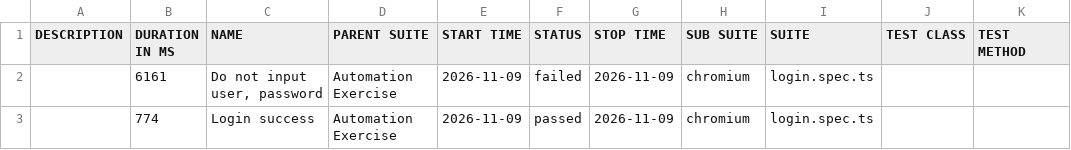
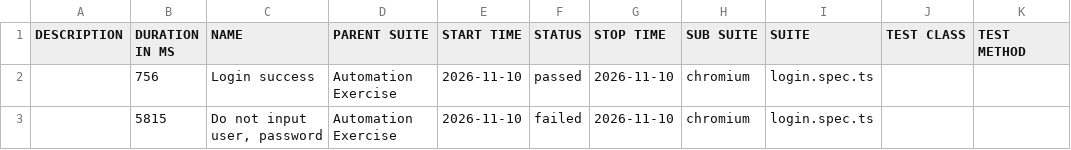
Before and after one commit to Toanncan/automation-exercise-ts, a CSV file: data/suites.csv, drawn as a sheet.

```diff
--- a/data/suites.csv
+++ b/data/suites.csv
@@ -1,3 +1,3 @@
 "DESCRIPTION","DURATION IN MS","NAME","PARENT SUITE","START TIME","STATUS","STOP TIME","SUB SUITE","SUITE","TEST CLASS","TEST METHOD"
-"","6161","Do not input user, password","Automation Exercise","2026-11-09","failed","2026-11-09","chromium","login.spec.ts","",""
-"","774","Login success","Automation Exercise","2026-11-09","passed","2026-11-09","chromium","login.spec.ts","",""
+"","756","Login success","Automation Exercise","2026-11-10","passed","2026-11-10","chromium","login.spec.ts","",""
+"","5815","Do not input user, password","Automation Exercise","2026-11-10","failed","2026-11-10","chromium","login.spec.ts","",""
```
Also changed, not shown: 49 other files.
